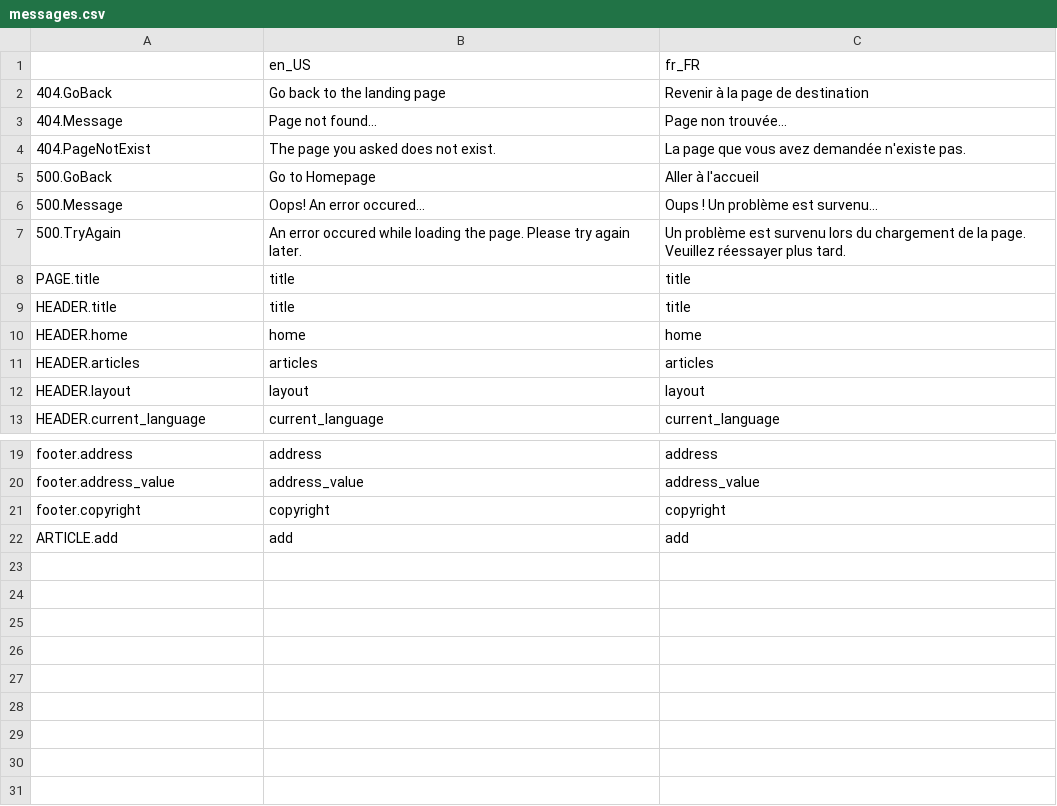
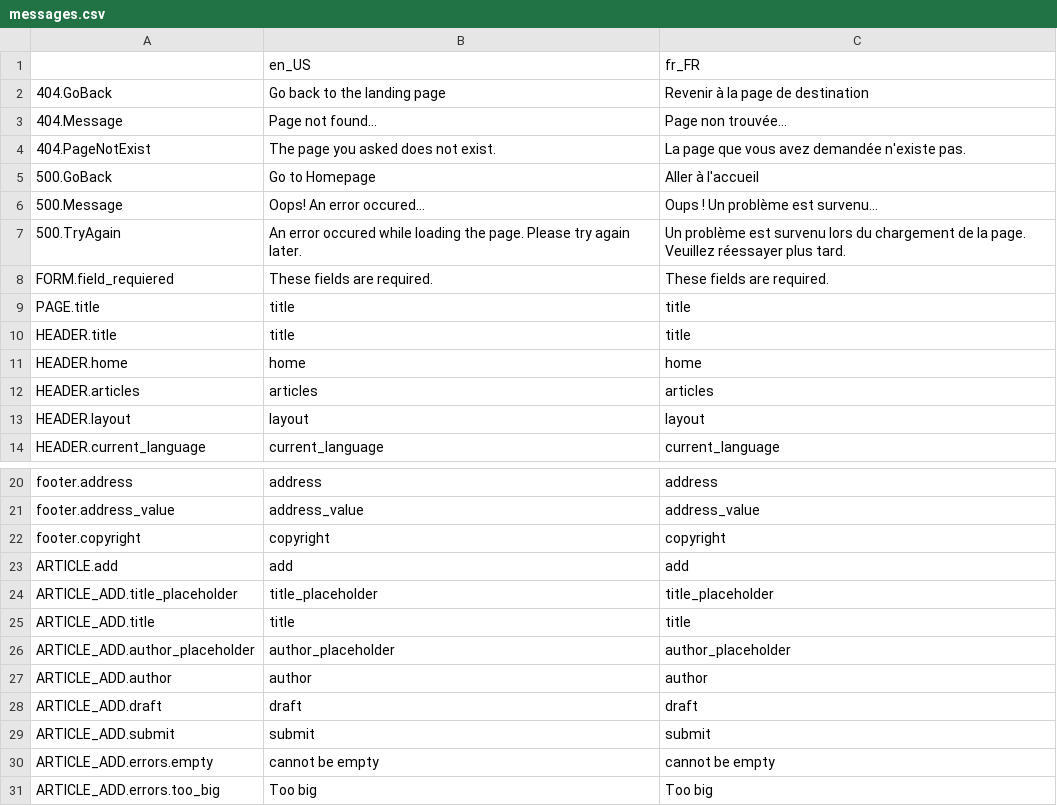
Before and after one commit to Canadadry/simple-press, a CSV file: admin/translation/messages.csv, drawn as a sheet; only a part is shown, gaps mark what is left out.

Commit message:
create article work

```diff
--- a/admin/translation/messages.csv
+++ b/admin/translation/messages.csv
@@ -7,2 +7,3 @@
 500.TryAgain,"An error occured while loading the page. Please try again later.","Un problème est survenu lors du chargement de la page. Veuillez réessayer plus tard."
+FORM.field_requiered,These fields are required.,These fields are required.
 PAGE.title,title,title
@@ -22 +23,9 @@ footer.copyright,copyright,copyright
 ARTICLE.add,add,add
+ARTICLE_ADD.title_placeholder,title_placeholder,title_placeholder
+ARTICLE_ADD.title,title,title
+ARTICLE_ADD.author_placeholder,author_placeholder,author_placeholder
+ARTICLE_ADD.author,author,author
+ARTICLE_ADD.draft,draft,draft
+ARTICLE_ADD.submit,submit,submit
+ARTICLE_ADD.errors.empty,cannot be empty,cannot be empty
+ARTICLE_ADD.errors.too_big,Too big,Too big
```
Also changed, not shown: 4 other files.
